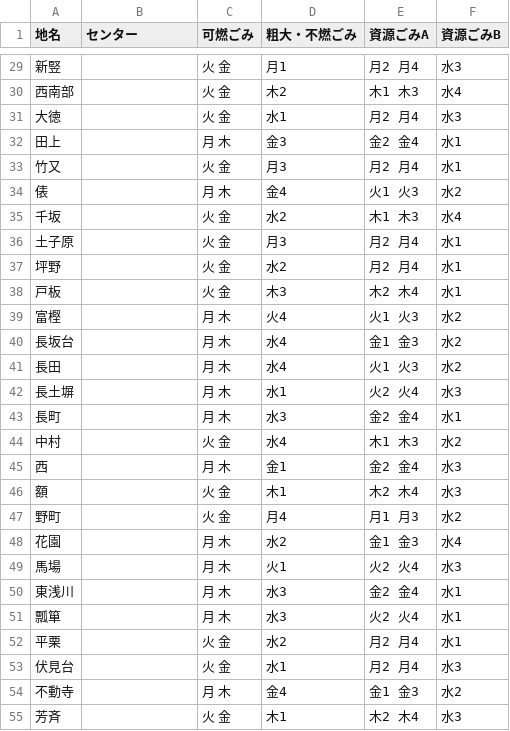
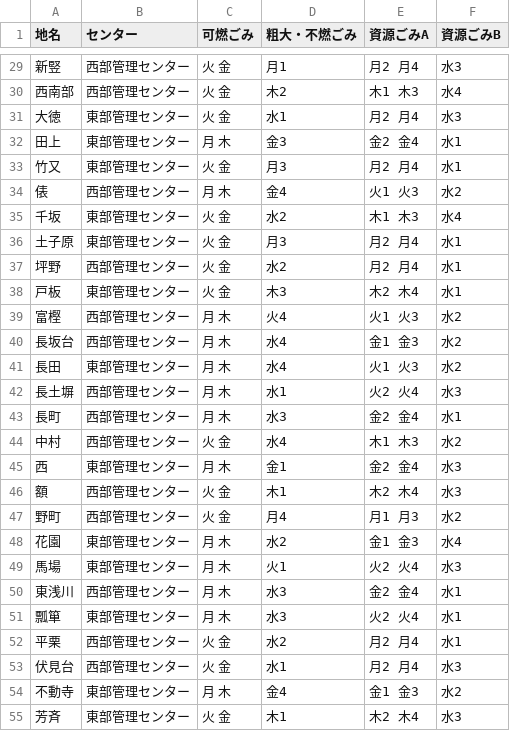
Before and after one commit to Awazishi5374/awazishi5374.github.io, a CSV file: data/area_days.csv, drawn as a sheet; only a part is shown, gaps mark what is left out; the diff covers the shown part only.

```diff
--- a/data/area_days.csv
+++ b/data/area_days.csv
@@ -29,27 +29,27 @@
-新竪,,火 金,月1,月2 月4,水3
-西南部,,火 金,木2,木1 木3,水4
-大徳,,火 金,水1,月2 月4,水3
-田上,,月 木,金3,金2 金4,水1
-竹又,,火 金,月3,月2 月4,水1
-俵,,月 木,金4,火1 火3,水2
-千坂,,火 金,水2,木1 木3,水4
-土子原,,火 金,月3,月2 月4,水1
-坪野,,火 金,水2,月2 月4,水1
-戸板,,火 金,木3,木2 木4,水1
-富樫,,月 木,火4,火1 火3,水2
-長坂台,,月 木,水4,金1 金3,水2
-長田,,月 木,水4,火1 火3,水2
-長土塀,,月 木,水1,火2 火4,水3
-長町,,月 木,水3,金2 金4,水1
-中村,,火 金,水4,木1 木3,水2
-西,,月 木,金1,金2 金4,水3
-額,,火 金,木1,木2 木4,水3
-野町,,火 金,月4,月1 月3,水2
-花園,,月 木,水2,金1 金3,水4
-馬場,,月 木,火1,火2 火4,水3
-東浅川,,月 木,水3,金2 金4,水1
-瓢箪,,月 木,水3,火2 火4,水1
-平栗,,火 金,水2,月2 月4,水1
-伏見台,,火 金,水1,月2 月4,水3
-不動寺,,月 木,金4,金1 金3,水2
-芳斉,,火 金,木1,木2 木4,水3
+新竪,西部管理センター,火 金,月1,月2 月4,水3
+西南部,西部管理センター,火 金,木2,木1 木3,水4
+大徳,東部管理センター,火 金,水1,月2 月4,水3
+田上,東部管理センター,月 木,金3,金2 金4,水1
+竹又,東部管理センター,火 金,月3,月2 月4,水1
+俵,西部管理センター,月 木,金4,火1 火3,水2
+千坂,東部管理センター,火 金,水2,木1 木3,水4
+土子原,東部管理センター,火 金,月3,月2 月4,水1
+坪野,西部管理センター,火 金,水2,月2 月4,水1
+戸板,東部管理センター,火 金,木3,木2 木4,水1
+富樫,西部管理センター,月 木,火4,火1 火3,水2
+長坂台,西部管理センター,月 木,水4,金1 金3,水2
+長田,東部管理センター,月 木,水4,火1 火3,水2
+長土塀,西部管理センター,月 木,水1,火2 火4,水3
+長町,西部管理センター,月 木,水3,金2 金4,水1
+中村,西部管理センター,火 金,水4,木1 木3,水2
+西,東部管理センター,月 木,金1,金2 金4,水3
+額,西部管理センター,火 金,木1,木2 木4,水3
+野町,西部管理センター,火 金,月4,月1 月3,水2
+花園,東部管理センター,月 木,水2,金1 金3,水4
+馬場,東部管理センター,月 木,火1,火2 火4,水3
+東浅川,西部管理センター,月 木,水3,金2 金4,水1
+瓢箪,東部管理センター,月 木,水3,火2 火4,水1
+平栗,西部管理センター,火 金,水2,月2 月4,水1
+伏見台,西部管理センター,火 金,水1,月2 月4,水3
+不動寺,東部管理センター,月 木,金4,金1 金3,水2
+芳斉,東部管理センター,火 金,木1,木2 木4,水3
```
Also changed, not shown: 44 edited cells elsewhere in this file, 1 other file.
